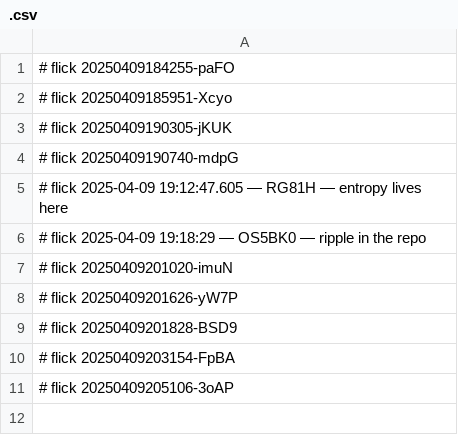
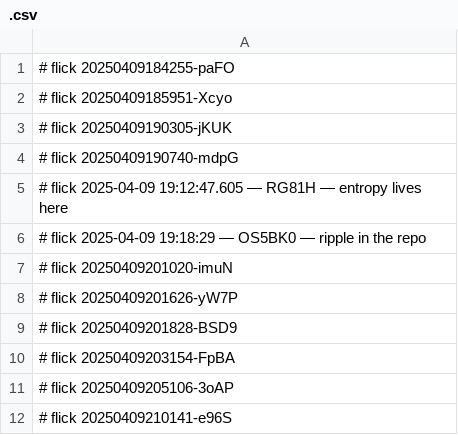
Before and after one commit to abikesa/plant, a CSV file: kitabo/aperitivo/.csv, drawn as a sheet.

Commit message:
kitabo/aperitivo/.csv

```diff
--- a/kitabo/aperitivo/.csv
+++ b/kitabo/aperitivo/.csv
@@ -11 +11,2 @@
 # flick 20250409205106-3oAP
+# flick 20250409210141-e96S
```
